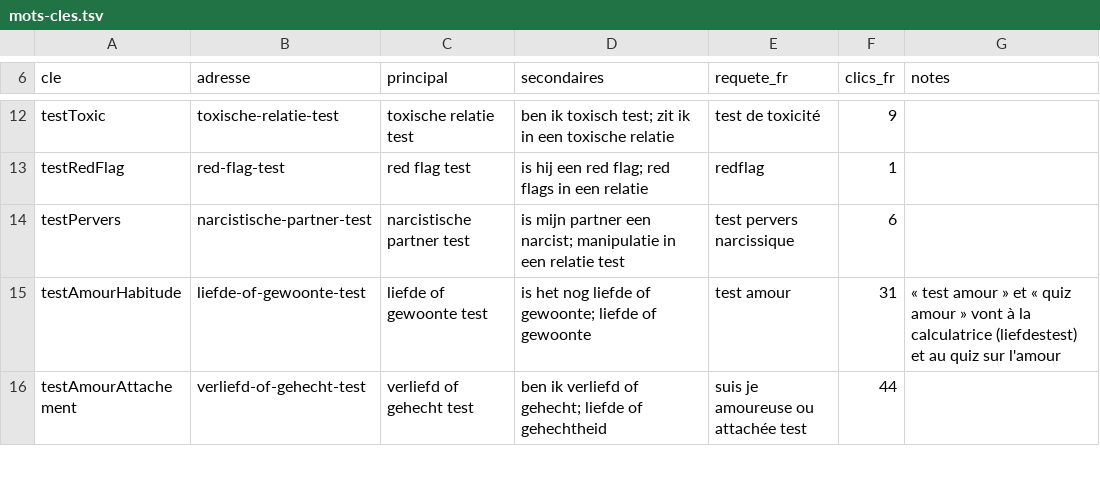
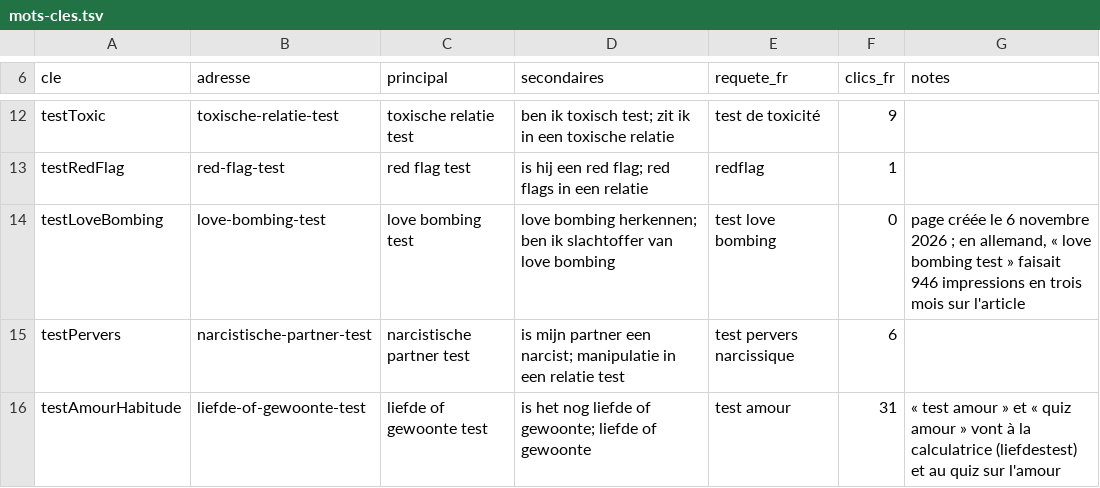
Before and after one commit to TotoSEO/quiz-couple-dev, a TSV file: docs/langues/nl/mots-cles.tsv, drawn as a sheet; only a part is shown, gaps mark what is left out; the shorter side is filled out with more unchanged rows.

```diff
--- a/docs/langues/nl/mots-cles.tsv
+++ b/docs/langues/nl/mots-cles.tsv
@@ -13,2 +13,3 @@ testToxic	toxische-relatie-test	toxische relatie test	ben ik toxisch test; zit i
 testRedFlag	red-flag-test	red flag test	is hij een red flag; red flags in een relatie	redflag	1	
+testLoveBombing	love-bombing-test	love bombing test	love bombing herkennen; ben ik slachtoffer van love bombing	test love bombing	0	page créée le 6 novembre 2026 ; en allemand, « love bombing test » faisait 946 impressions en trois mois sur l'article
 testPervers	narcistische-partner-test	narcistische partner test	is mijn partner een narcist; manipulatie in een relatie test	test pervers narcissique	6	
```
Also changed, not shown: 59 other files.
